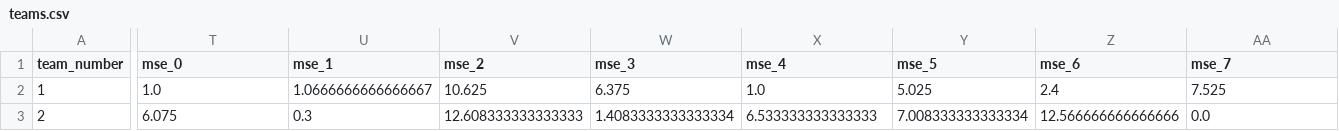
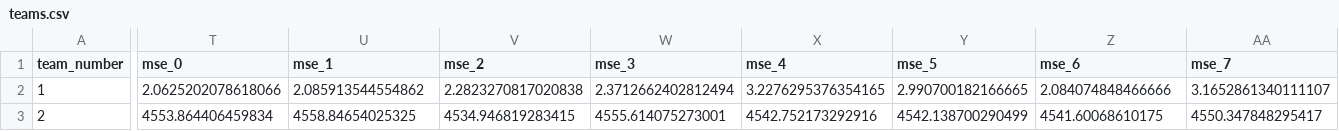
Before and after one commit to MLDS-UT-Austin/DataHack2025, a CSV file: output/teams.csv, drawn as a sheet; only a part is shown, gaps mark what is left out; the diff covers the shown part only; the diff names each change by its address in the sheet, - before the commit and + after, or states it on an @@ line.

```diff
--- a/output/teams.csv
+++ b/output/teams.csv
-T2 (mse_0): 1.0
+T2 (mse_0): 2.0625202078618066
-U2 (mse_1): 1.0666666666666667
+U2 (mse_1): 2.085913544554862
-V2 (mse_2): 10.625
+V2 (mse_2): 2.2823270817020838
-W2 (mse_3): 6.375
+W2 (mse_3): 2.3712662402812494
-X2 (mse_4): 1.0
+X2 (mse_4): 3.2276295376354165
-Y2 (mse_5): 5.025
+Y2 (mse_5): 2.990700182166665
-Z2 (mse_6): 2.4
+Z2 (mse_6): 2.084074848466666
-AA2 (mse_7): 7.525
+AA2 (mse_7): 3.1652861340111107
-T3 (mse_0): 6.075
+T3 (mse_0): 4553.864406459834
-U3 (mse_1): 0.3
+U3 (mse_1): 4558.84654025325
-V3 (mse_2): 12.608333333333333
+V3 (mse_2): 4534.946819283415
-W3 (mse_3): 1.4083333333333334
+W3 (mse_3): 4555.614075273001
-X3 (mse_4): 6.533333333333333
+X3 (mse_4): 4542.752173292916
-Y3 (mse_5): 7.008333333333334
+Y3 (mse_5): 4542.138700290499
-Z3 (mse_6): 12.566666666666666
+Z3 (mse_6): 4541.60068610175
-AA3 (mse_7): 0.0
+AA3 (mse_7): 4550.347848295417
```
Also changed, not shown: 30 edited cells elsewhere in this file, output/GDC 5.302.csv, 2 other files.
